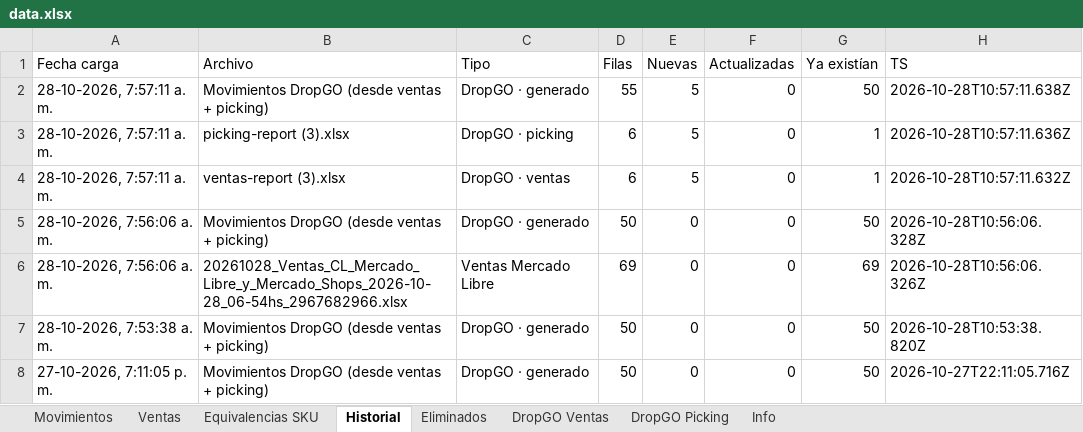
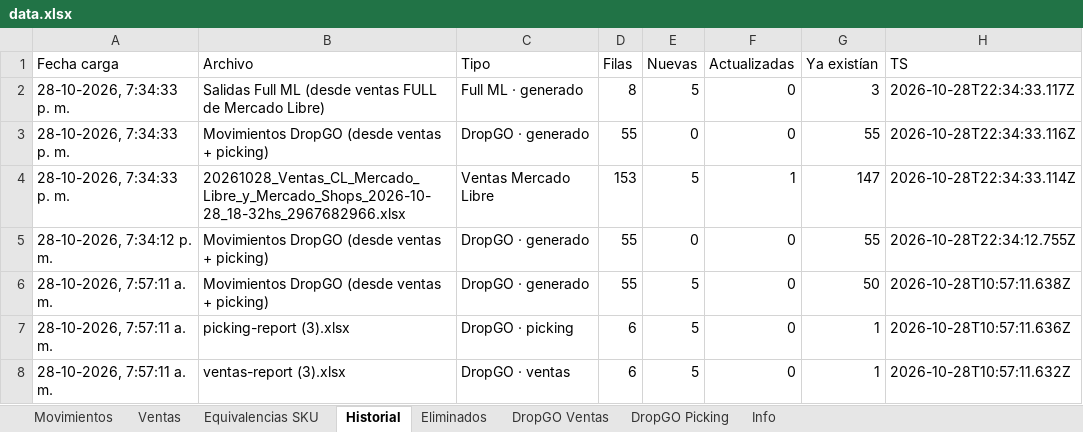
Before and after one commit to alaskanext-blip/ERPvarin, an Excel workbook: data.xlsx, sheet Historial, drawn as a sheet; only a part is shown; the shorter side is filled out with more unchanged rows; values as stored, in another font and other column widths than the file's, no borders; the diff names each change by its address in the sheet, - before the commit and + after, or states it on an @@ line.

```diff
--- a/data.xlsx (sheet Historial)
+++ b/data.xlsx (sheet Historial)
+row 2: 28-10-2026, 7:34:33 p. m. | Salidas Full ML (desde ventas FULL de Mercado Libre) | Full ML · generado | 8 | 5 | 0 | 3 | 2026-10-28T22:34:33.117Z
+row 3: 28-10-2026, 7:34:33 p. m. | Movimientos DropGO (desde ventas + picking) | DropGO · generado | 55 | 0 | 0 | 55 | 2026-10-28T22:34:33.116Z
+row 4: 28-10-2026, 7:34:33 p. m. | 20261028_Ventas_CL_Mercado_Libre_y_Mercado_Shops_2026-10-28_18-32hs_2967682966.xlsx | Ventas Mercado Libre | 153 | 5 | 1 | 147 | 2026-10-28T22:34:33.114Z
+row 5: 28-10-2026, 7:34:12 p. m. | Movimientos DropGO (desde ventas + picking) | DropGO · generado | 55 | 0 | 0 | 55 | 2026-10-28T22:34:12.755Z
```
Also changed, not shown: sheet Ventas, sheet Movimientos, sheet Info.
